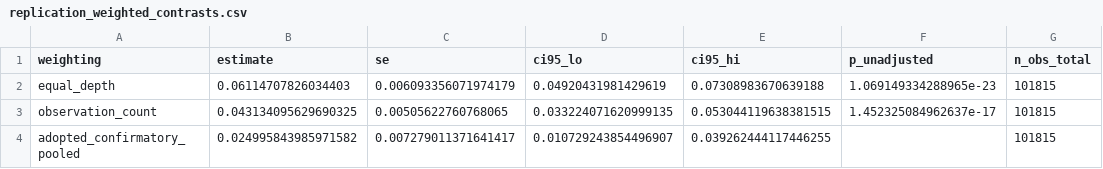
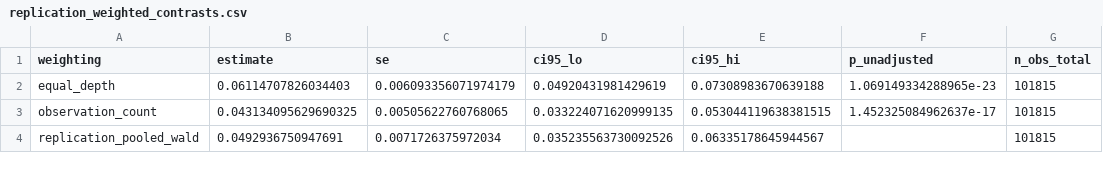
Before and after one commit to Brandon-Shen/few-qubit-qnn-snr, a CSV file: results/h2_replication_v1/depth_heterogeneity/replication_weighted_contrasts.csv, drawn as a sheet.

```diff
--- a/results/h2_replication_v1/depth_heterogeneity/replication_weighted_contrasts.csv
+++ b/results/h2_replication_v1/depth_heterogeneity/replication_weighted_contrasts.csv
@@ -3,2 +3,2 @@ equal_depth,0.06114707826034403,0.006093356071974179,0.04920431981429619,0.07308
 observation_count,0.043134095629690325,0.00505622760768065,0.033224071620999135,0.053044119638381515,1.452325084962637e-17,101815
-adopted_confirmatory_pooled,0.024995843985971582,0.007279011371641417,0.010729243854496907,0.039262444117446255,,101815
+replication_pooled_wald,0.0492936750947691,0.0071726375972034,0.035235563730092526,0.06335178645944567,,101815
```
Also changed, not shown: 7 other files.
